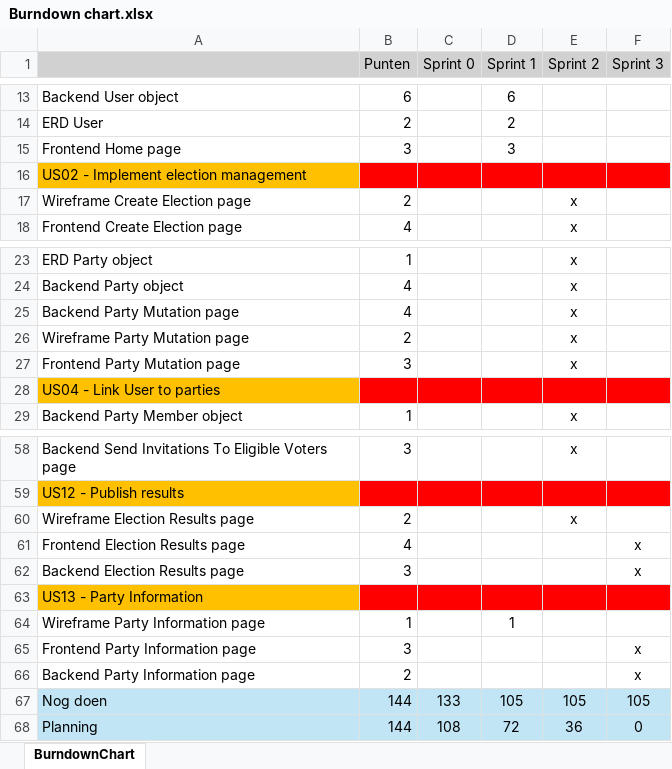
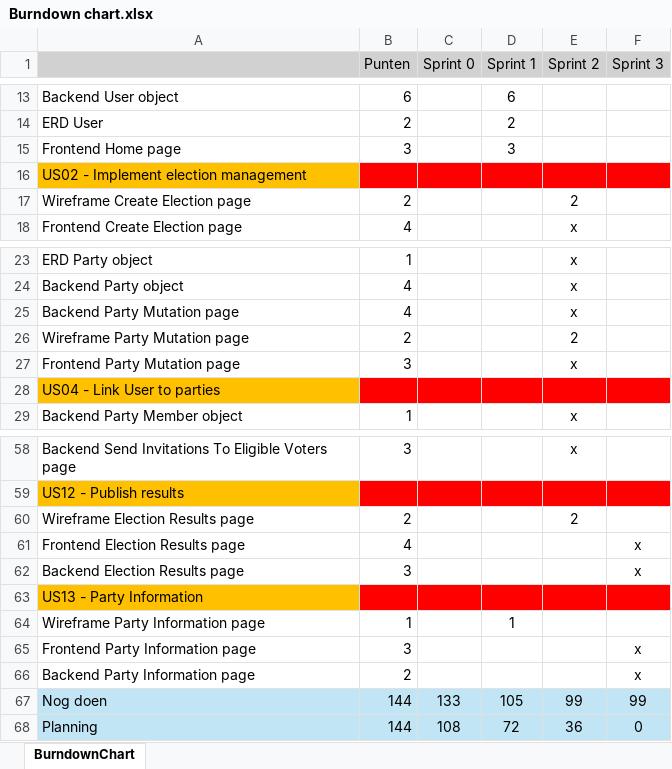
Before and after one commit to SofieTCR/Periode9-ExamenOefening, an Excel workbook: Project Management/Scrum/Burndown chart.xlsx, sheet BurndownChart, drawn as a sheet; only a part is shown, gaps mark what is left out; values as stored, in another font and other column widths than the file's, no borders; charts and pictures not drawn; the diff names each change by its address in the sheet, - before the commit and + after, or states it on an @@ line.

Commit message:
Update Burndown chart.xlsx

```diff
--- a/Project Management/Scrum/Burndown chart.xlsx (sheet BurndownChart)
+++ b/Project Management/Scrum/Burndown chart.xlsx (sheet BurndownChart)
-E17 (Sprint 2): x
+E17 (Sprint 2): 2
-E26 (Sprint 2): x
+E26 (Sprint 2): 2
-E60 (Sprint 2): x
+E60 (Sprint 2): 2
-E67 (Sprint 2): 105
+E67 (Sprint 2): 99
-F67 (Sprint 3): 105
+F67 (Sprint 3): 99
```
Also changed, not shown: charts or pictures.
